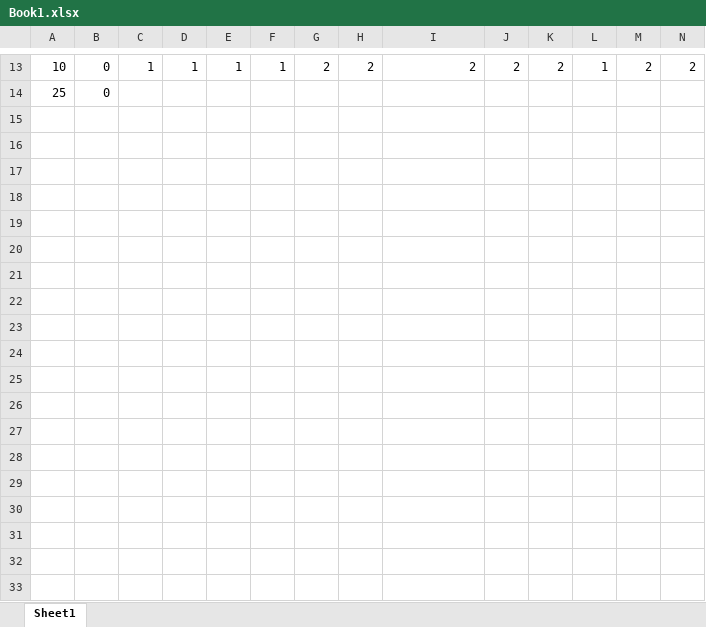
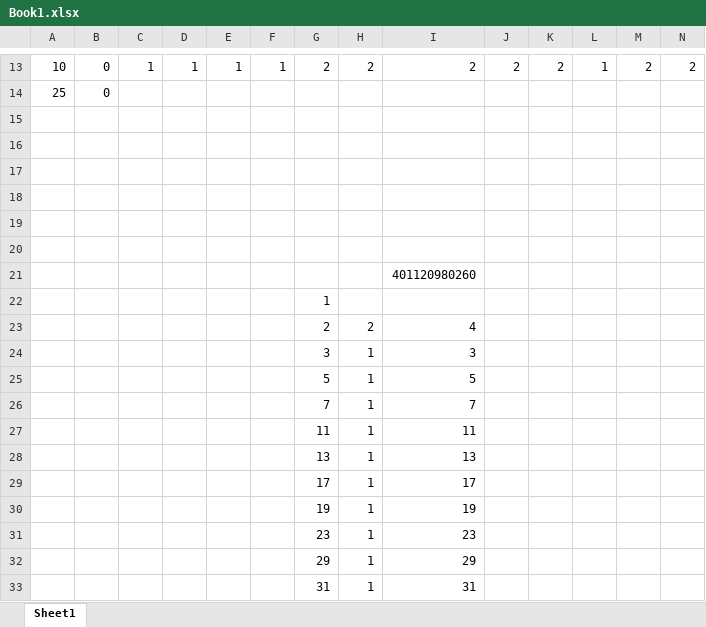
Before and after one commit to MichalWyzlic/Nauka, an Excel workbook: Structures/problem-solving/Book1.xlsx, sheet Sheet1, drawn as a sheet; only a part is shown, gaps mark what is left out; values as stored, in another font and other column widths than the file's, no borders; rows hold the shown columns only; the diff names each change by its address in the sheet, - before the commit and + after, or states it on an @@ line.

```diff
--- a/Structures/problem-solving/Book1.xlsx (sheet Sheet1)
+++ b/Structures/problem-solving/Book1.xlsx (sheet Sheet1)
+row 15: (empty)
+row 16: (empty)
+row 17: (empty)
+row 18: (empty)
+row 19: (empty)
+row 20: (empty)
+row 21:  |  |  |  |  |  |  |  | 401120980260
+row 22:  |  |  |  |  |  | 1
+row 23:  |  |  |  |  |  | 2 | 2 | 4
+row 24:  |  |  |  |  |  | 3 | 1 | 3
+row 25:  |  |  |  |  |  | 5 | 1 | 5
+row 26:  |  |  |  |  |  | 7 | 1 | 7
+row 27:  |  |  |  |  |  | 11 | 1 | 11
+row 28:  |  |  |  |  |  | 13 | 1 | 13
+row 29:  |  |  |  |  |  | 17 | 1 | 17
+row 30:  |  |  |  |  |  | 19 | 1 | 19
+row 31:  |  |  |  |  |  | 23 | 1 | 23
+row 32:  |  |  |  |  |  | 29 | 1 | 29
+row 33:  |  |  |  |  |  | 31 | 1 | 31
```
Also changed, not shown: 2 other files.
